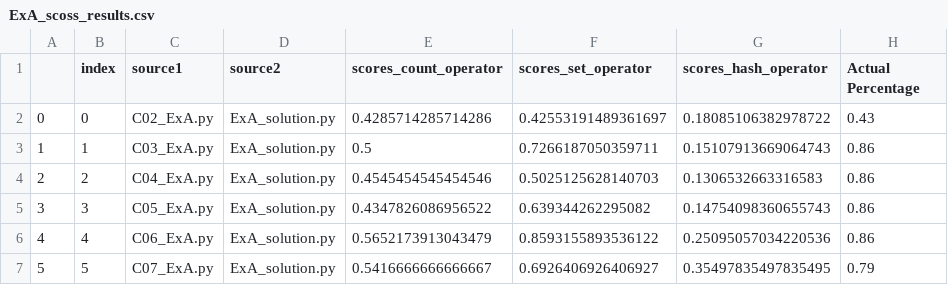
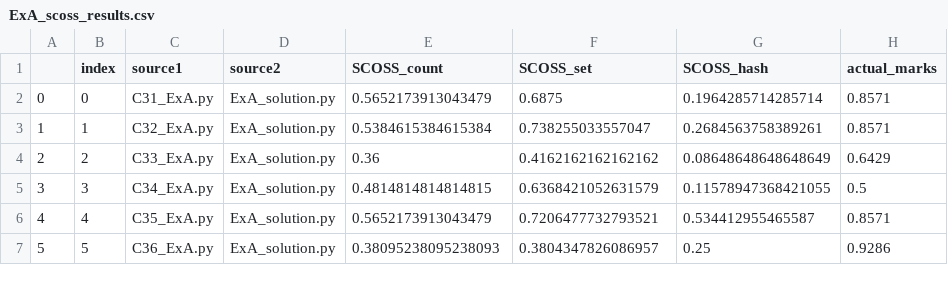
Before and after one commit to peteloh/AI-for-Modules-Assessments, a CSV file: data/Results/ExA_scoss_results.csv, drawn as a sheet; only a part is shown; the diff covers the shown part only.

Commit message:
tested using set_operator

```diff
--- a/data/Results/ExA_scoss_results.csv
+++ b/data/Results/ExA_scoss_results.csv
@@ -1,7 +1,7 @@
-,index,source1,source2,scores_count_operator,scores_set_operator,scores_hash_operator,Actual Percentage
-0,0,C02_ExA.py,ExA_solution.py,0.4285714285714286,0.42553191489361697,0.18085106382978722,0.43
-1,1,C03_ExA.py,ExA_solution.py,0.5,0.7266187050359711,0.15107913669064743,0.86
-2,2,C04_ExA.py,ExA_solution.py,0.4545454545454546,0.5025125628140703,0.1306532663316583,0.86
-3,3,C05_ExA.py,ExA_solution.py,0.4347826086956522,0.639344262295082,0.14754098360655743,0.86
-4,4,C06_ExA.py,ExA_solution.py,0.5652173913043479,0.8593155893536122,0.25095057034220536,0.86
-5,5,C07_ExA.py,ExA_solution.py,0.5416666666666667,0.6926406926406927,0.35497835497835495,0.79
+,index,source1,source2,SCOSS_count,SCOSS_set,SCOSS_hash,actual_marks
+0,0,C31_ExA.py,ExA_solution.py,0.5652173913043479,0.6875,0.1964285714285714,0.8571
+1,1,C32_ExA.py,ExA_solution.py,0.5384615384615384,0.738255033557047,0.2684563758389261,0.8571
+2,2,C33_ExA.py,ExA_solution.py,0.36,0.4162162162162162,0.08648648648648649,0.6429
+3,3,C34_ExA.py,ExA_solution.py,0.4814814814814815,0.6368421052631579,0.11578947368421055,0.5
+4,4,C35_ExA.py,ExA_solution.py,0.5652173913043479,0.7206477732793521,0.534412955465587,0.8571
+5,5,C36_ExA.py,ExA_solution.py,0.38095238095238093,0.3804347826086957,0.25,0.9286
```
Also changed, not shown: 17 removed rows and 20 edited cells elsewhere in this file, data/Results/ExB_scoss_results.csv, data/Results/ExC_scoss_results.csv, 8 other files.
